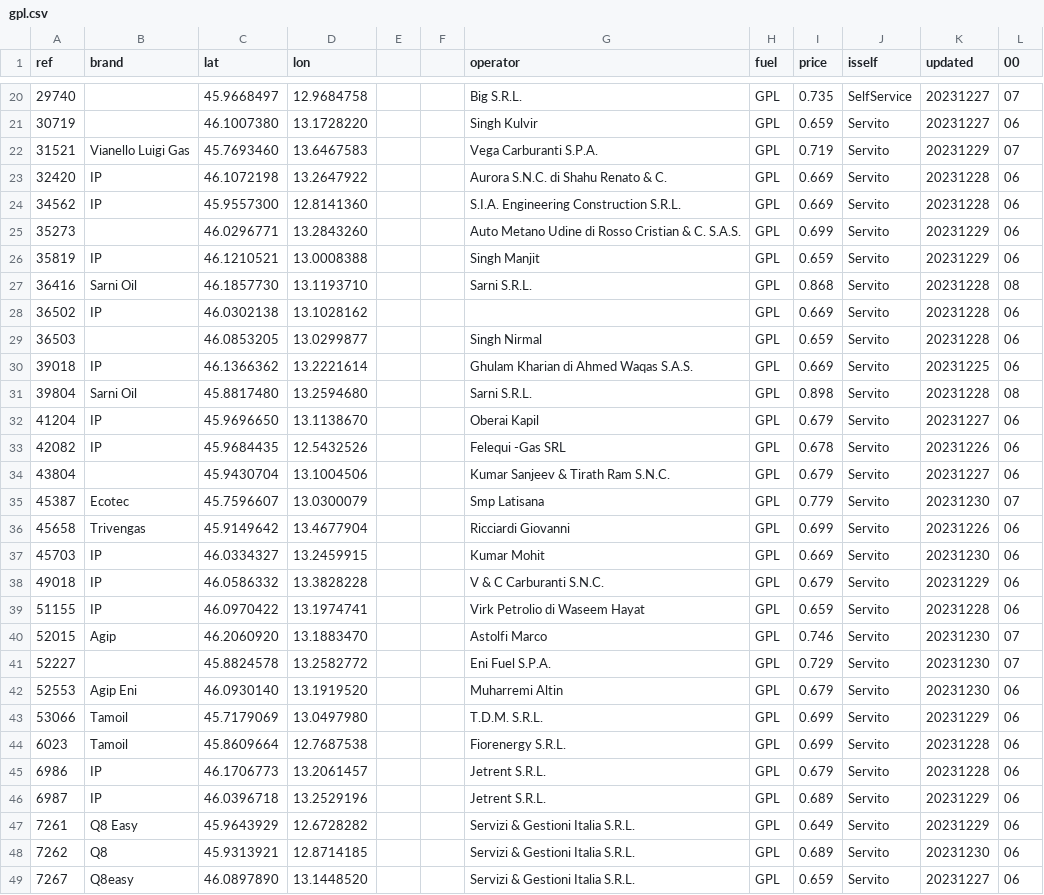
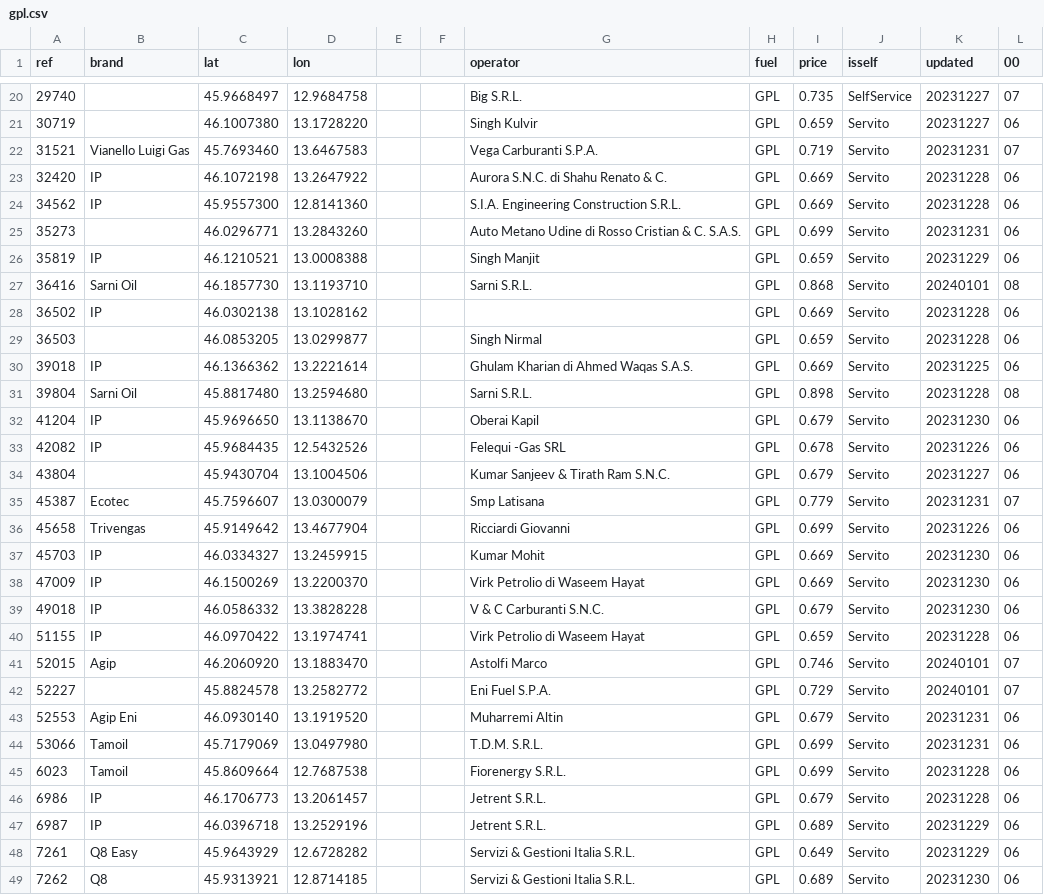
Before and after one commit to cascafico/FuelPrices, a CSV file: gpl.csv, drawn as a sheet; only a part is shown, gaps mark what is left out; the shorter side is filled out with more unchanged rows; the diff covers the shown part only.

```diff
--- a/gpl.csv
+++ b/gpl.csv
@@ -21,8 +21,8 @@ ref;brand;lat;lon;;;operator;fuel;price;isself;updated;00
 30719;;46.1007380;13.1728220;;;Singh Kulvir;GPL;0.659;Servito;20231227;06
-31521;Vianello Luigi Gas;45.7693460;13.6467583;;;Vega Carburanti S.P.A.;GPL;0.719;Servito;20231229;07
+31521;Vianello Luigi Gas;45.7693460;13.6467583;;;Vega Carburanti S.P.A.;GPL;0.719;Servito;20231231;07
 32420;IP;46.1072198;13.2647922;;;Aurora S.N.C. di Shahu Renato & C.;GPL;0.669;Servito;20231228;06
 34562;IP;45.9557300;12.8141360;;;S.I.A. Engineering Construction S.R.L.;GPL;0.669;Servito;20231228;06
-35273;;46.0296771;13.2843260;;;Auto Metano Udine di Rosso Cristian & C. S.A.S.;GPL;0.699;Servito;20231229;06
+35273;;46.0296771;13.2843260;;;Auto Metano Udine di Rosso Cristian & C. S.A.S.;GPL;0.699;Servito;20231231;06
 35819;IP;46.1210521;13.0008388;;;Singh Manjit;GPL;0.659;Servito;20231229;06
-36416;Sarni Oil;46.1857730;13.1193710;;;Sarni S.R.L.;GPL;0.868;Servito;20231228;08
+36416;Sarni Oil;46.1857730;13.1193710;;;Sarni S.R.L.;GPL;0.868;Servito;20240101;08
 36502;IP;46.0302138;13.1028162;;;;GPL;0.669;Servito;20231228;06
@@ -31,14 +31,15 @@ ref;brand;lat;lon;;;operator;fuel;price;isself;updated;00
 39804;Sarni Oil;45.8817480;13.2594680;;;Sarni S.R.L.;GPL;0.898;Servito;20231228;08
-41204;IP;45.9696650;13.1138670;;;Oberai Kapil;GPL;0.679;Servito;20231227;06
+41204;IP;45.9696650;13.1138670;;;Oberai Kapil;GPL;0.679;Servito;20231230;06
 42082;IP;45.9684435;12.5432526;;;Felequi -Gas SRL;GPL;0.678;Servito;20231226;06
 43804;;45.9430704;13.1004506;;;Kumar Sanjeev & Tirath Ram S.N.C.;GPL;0.679;Servito;20231227;06
-45387;Ecotec;45.7596607;13.0300079;;;Smp Latisana;GPL;0.779;Servito;20231230;07
+45387;Ecotec;45.7596607;13.0300079;;;Smp Latisana;GPL;0.779;Servito;20231231;07
 45658;Trivengas;45.9149642;13.4677904;;;Ricciardi Giovanni;GPL;0.699;Servito;20231226;06
 45703;IP;46.0334327;13.2459915;;;Kumar Mohit;GPL;0.669;Servito;20231230;06
-49018;IP;46.0586332;13.3828228;;;V & C Carburanti S.N.C.;GPL;0.679;Servito;20231229;06
+47009;IP;46.1500269;13.2200370;;;Virk Petrolio di Waseem Hayat;GPL;0.669;Servito;20231230;06
+49018;IP;46.0586332;13.3828228;;;V & C Carburanti S.N.C.;GPL;0.679;Servito;20231230;06
 51155;IP;46.0970422;13.1974741;;;Virk Petrolio di Waseem Hayat;GPL;0.659;Servito;20231228;06
-52015;Agip;46.2060920;13.1883470;;;Astolfi Marco;GPL;0.746;Servito;20231230;07
-52227;;45.8824578;13.2582772;;;Eni Fuel S.P.A.;GPL;0.729;Servito;20231230;07
-52553;Agip Eni;46.0930140;13.1919520;;;Muharremi Altin;GPL;0.679;Servito;20231230;06
-53066;Tamoil;45.7179069;13.0497980;;;T.D.M. S.R.L.;GPL;0.699;Servito;20231229;06
+52015;Agip;46.2060920;13.1883470;;;Astolfi Marco;GPL;0.746;Servito;20240101;07
+52227;;45.8824578;13.2582772;;;Eni Fuel S.P.A.;GPL;0.729;Servito;20240101;07
+52553;Agip Eni;46.0930140;13.1919520;;;Muharremi Altin;GPL;0.679;Servito;20231231;06
+53066;Tamoil;45.7179069;13.0497980;;;T.D.M. S.R.L.;GPL;0.699;Servito;20231231;06
 6023;Tamoil;45.8609664;12.7687538;;;Fiorenergy S.R.L.;GPL;0.699;Servito;20231228;06
```
Also changed, not shown: 8 edited cells elsewhere in this file, benzina.csv, fuel.csv, 3 other files.
